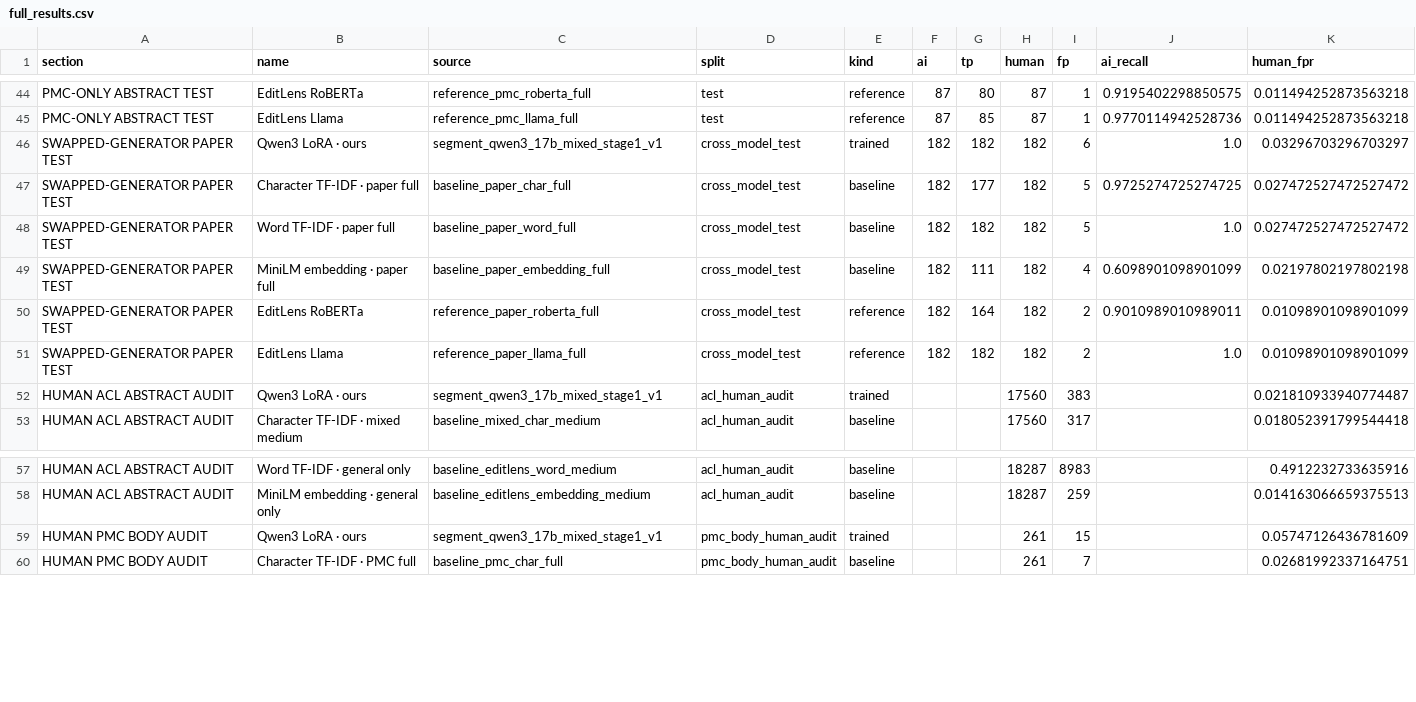
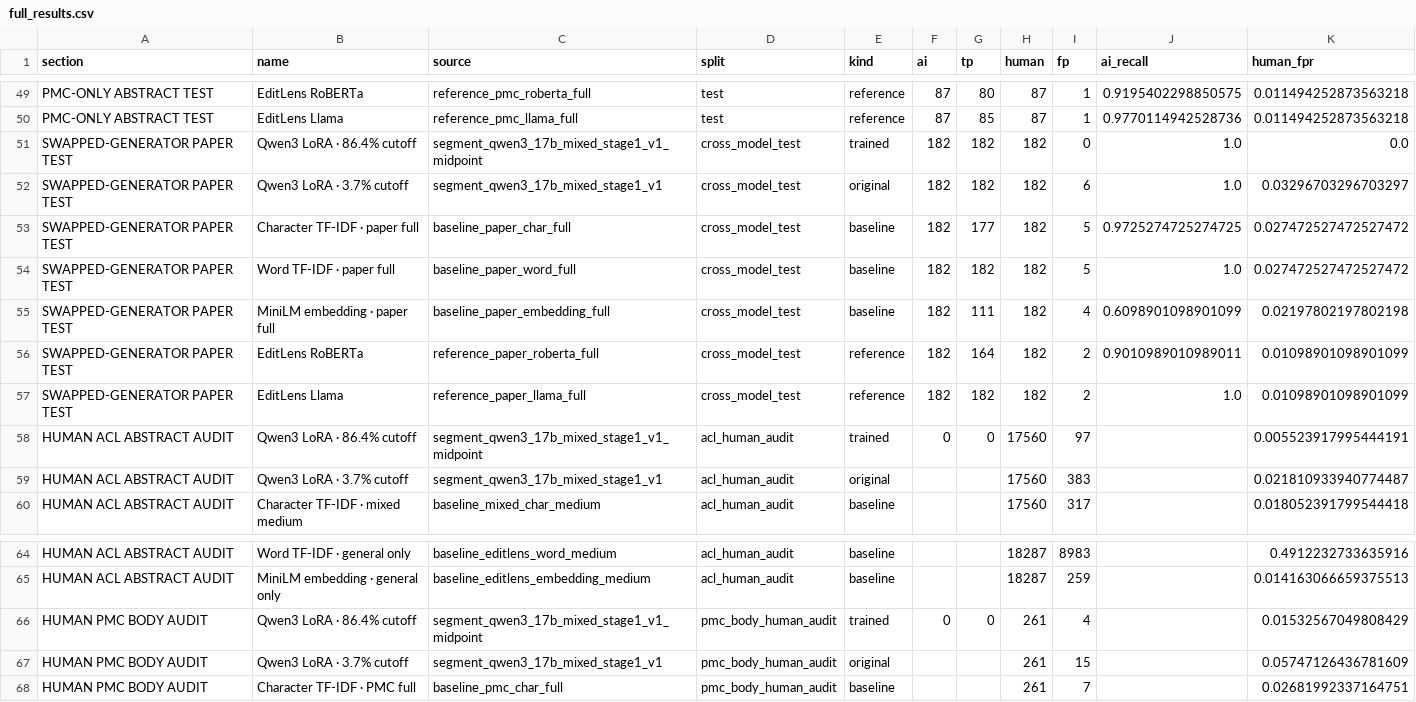
Before and after one commit to rain-1/pangram-at-home, a CSV file: reports/charts/full_results.csv, drawn as a sheet; only a part is shown, gaps mark what is left out; the diff covers the shown part only.

Commit message:
Calibrate Qwen detector threshold on validation split

```diff
--- a/reports/charts/full_results.csv
+++ b/reports/charts/full_results.csv
@@ -45,3 +50,4 @@ PMC-ONLY ABSTRACT TEST,EditLens RoBERTa,reference_pmc_roberta_full,test,referenc
 PMC-ONLY ABSTRACT TEST,EditLens Llama,reference_pmc_llama_full,test,reference,87,85,87,1,0.9770114942528736,0.011494252873563218
-SWAPPED-GENERATOR PAPER TEST,Qwen3 LoRA · ours,segment_qwen3_17b_mixed_stage1_v1,cross_model_test,trained,182,182,182,6,1.0,0.03296703296703297
+SWAPPED-GENERATOR PAPER TEST,Qwen3 LoRA · 86.4% cutoff,segment_qwen3_17b_mixed_stage1_v1_midpoint,cross_model_test,trained,182,182,182,0,1.0,0.0
+SWAPPED-GENERATOR PAPER TEST,Qwen3 LoRA · 3.7% cutoff,segment_qwen3_17b_mixed_stage1_v1,cross_model_test,original,182,182,182,6,1.0,0.03296703296703297
 SWAPPED-GENERATOR PAPER TEST,Character TF-IDF · paper full,baseline_paper_char_full,cross_model_test,baseline,182,177,182,5,0.9725274725274725,0.027472527472527472
@@ -51,3 +57,4 @@ SWAPPED-GENERATOR PAPER TEST,EditLens RoBERTa,reference_paper_roberta_full,cross
 SWAPPED-GENERATOR PAPER TEST,EditLens Llama,reference_paper_llama_full,cross_model_test,reference,182,182,182,2,1.0,0.01098901098901099
-HUMAN ACL ABSTRACT AUDIT,Qwen3 LoRA · ours,segment_qwen3_17b_mixed_stage1_v1,acl_human_audit,trained,,,17560,383,,0.021810933940774487
+HUMAN ACL ABSTRACT AUDIT,Qwen3 LoRA · 86.4% cutoff,segment_qwen3_17b_mixed_stage1_v1_midpoint,acl_human_audit,trained,0,0,17560,97,,0.005523917995444191
+HUMAN ACL ABSTRACT AUDIT,Qwen3 LoRA · 3.7% cutoff,segment_qwen3_17b_mixed_stage1_v1,acl_human_audit,original,,,17560,383,,0.021810933940774487
 HUMAN ACL ABSTRACT AUDIT,Character TF-IDF · mixed medium,baseline_mixed_char_medium,acl_human_audit,baseline,,,17560,317,,0.018052391799544418
@@ -58,3 +65,4 @@ HUMAN ACL ABSTRACT AUDIT,Word TF-IDF · general only,baseline_editlens_word_medi
 HUMAN ACL ABSTRACT AUDIT,MiniLM embedding · general only,baseline_editlens_embedding_medium,acl_human_audit,baseline,,,18287,259,,0.014163066659375513
-HUMAN PMC BODY AUDIT,Qwen3 LoRA · ours,segment_qwen3_17b_mixed_stage1_v1,pmc_body_human_audit,trained,,,261,15,,0.05747126436781609
+HUMAN PMC BODY AUDIT,Qwen3 LoRA · 86.4% cutoff,segment_qwen3_17b_mixed_stage1_v1_midpoint,pmc_body_human_audit,trained,0,0,261,4,,0.01532567049808429
+HUMAN PMC BODY AUDIT,Qwen3 LoRA · 3.7% cutoff,segment_qwen3_17b_mixed_stage1_v1,pmc_body_human_audit,original,,,261,15,,0.05747126436781609
 HUMAN PMC BODY AUDIT,Character TF-IDF · PMC full,baseline_pmc_char_full,pmc_body_human_audit,baseline,,,261,7,,0.02681992337164751
```
Also changed, not shown: 5 added rows and 10 edited cells elsewhere in this file, 15 other files.
